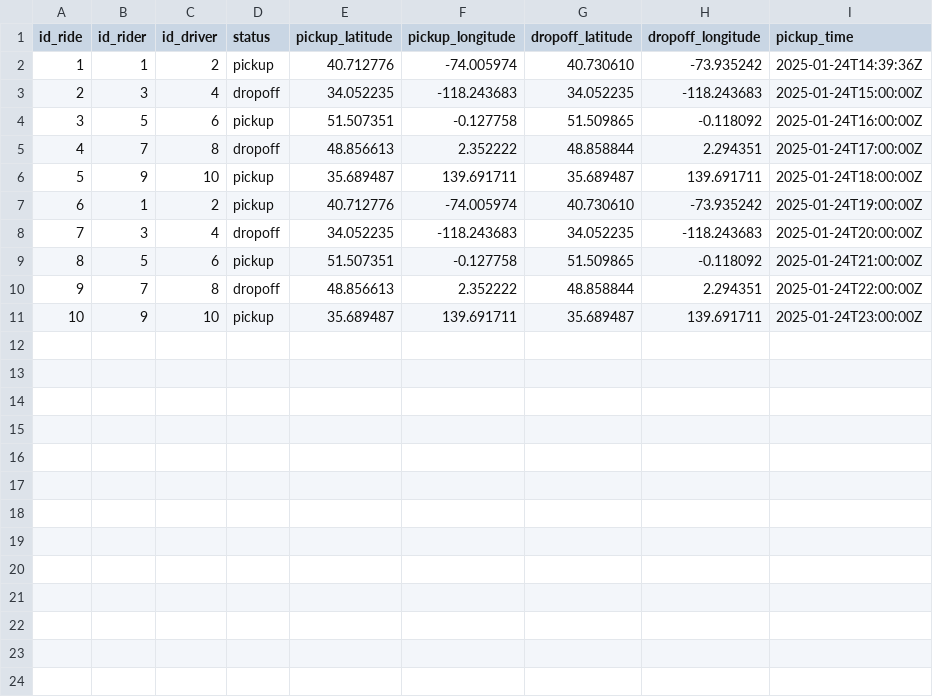
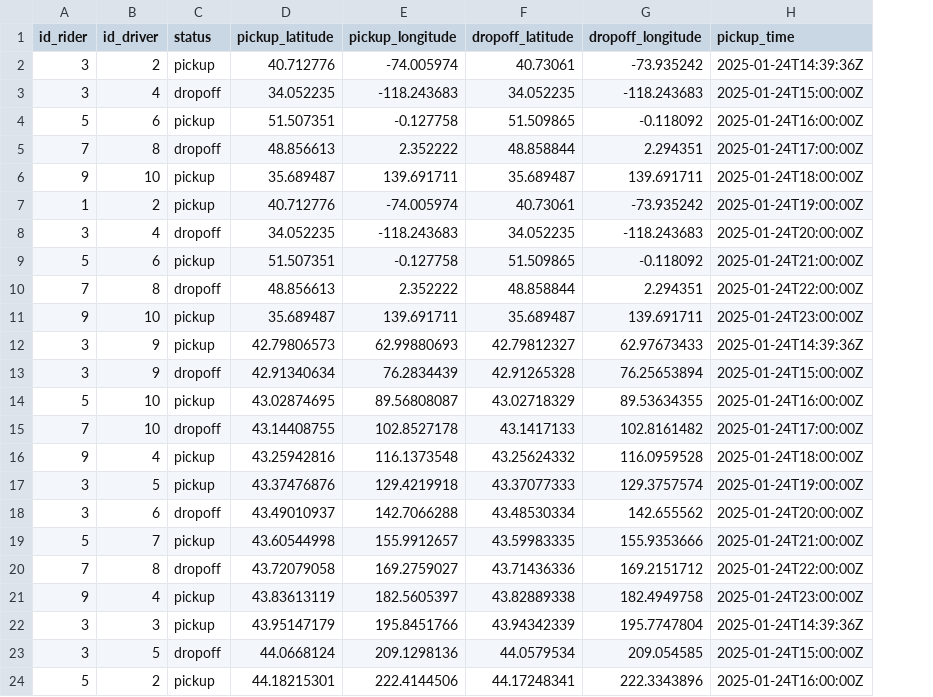
Before and after one commit to manntala/ride_management, a CSV file: rides.csv, drawn as a sheet; removed rows and columns are numbered as before the commit, all else as after; the diff names each change by its address in the sheet, - before the commit and + after, or states it on an @@ line.

```diff
--- a/rides.csv
+++ b/rides.csv
-column A (id_ride), rows 2-11: 1 | 2 | 3 | 4 | 5 | 6 | 7 | 8 | 9 | 10
-A2 (id_rider): 1
+A2 (id_rider): 3
-F2 (dropoff_latitude): 40.730610
+F2 (dropoff_latitude): 40.73061
-F7 (dropoff_latitude): 40.730610
+F7 (dropoff_latitude): 40.73061
+row 12: 3 | 9 | pickup | 42.79806573 | 62.99880693 | 42.79812327 | 62.97673433 | 2025-01-24T14:39:36Z
+row 13: 3 | 9 | dropoff | 42.91340634 | 76.2834439 | 42.91265328 | 76.25653894 | 2025-01-24T15:00:00Z
+row 14: 5 | 10 | pickup | 43.02874695 | 89.56808087 | 43.02718329 | 89.53634355 | 2025-01-24T16:00:00Z
+row 15: 7 | 10 | dropoff | 43.14408755 | 102.8527178 | 43.1417133 | 102.8161482 | 2025-01-24T17:00:00Z
+row 16: 9 | 4 | pickup | 43.25942816 | 116.1373548 | 43.25624332 | 116.0959528 | 2025-01-24T18:00:00Z
+row 17: 3 | 5 | pickup | 43.37476876 | 129.4219918 | 43.37077333 | 129.3757574 | 2025-01-24T19:00:00Z
+row 18: 3 | 6 | dropoff | 43.49010937 | 142.7066288 | 43.48530334 | 142.655562 | 2025-01-24T20:00:00Z
+row 19: 5 | 7 | pickup | 43.60544998 | 155.9912657 | 43.59983335 | 155.9353666 | 2025-01-24T21:00:00Z
+row 20: 7 | 8 | dropoff | 43.72079058 | 169.2759027 | 43.71436336 | 169.2151712 | 2025-01-24T22:00:00Z
+row 21: 9 | 4 | pickup | 43.83613119 | 182.5605397 | 43.82889338 | 182.4949758 | 2025-01-24T23:00:00Z
+row 22: 3 | 3 | pickup | 43.95147179 | 195.8451766 | 43.94342339 | 195.7747804 | 2025-01-24T14:39:36Z
+row 23: 3 | 5 | dropoff | 44.0668124 | 209.1298136 | 44.0579534 | 209.054585 | 2025-01-24T15:00:00Z
+row 24: 5 | 2 | pickup | 44.18215301 | 222.4144506 | 44.17248341 | 222.3343896 | 2025-01-24T16:00:00Z
```
Also changed, not shown: users.csv, 4 other files.
